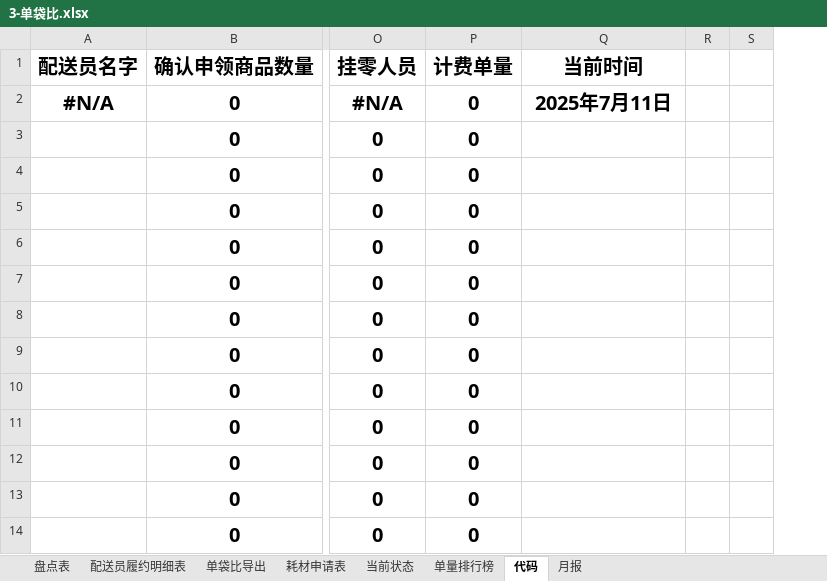
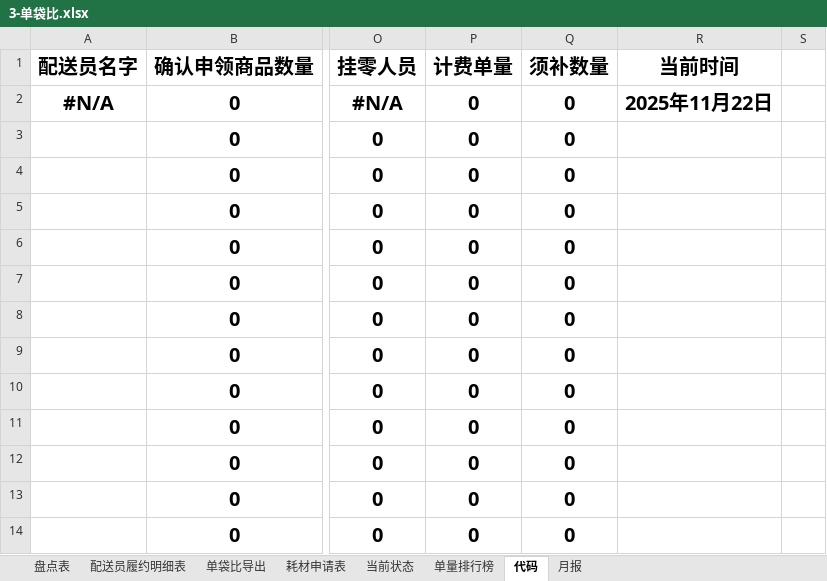
Before and after one commit to MuziShaoxing/muzishaoxing.github.io, an Excel workbook: hema/3-单袋比.xlsx, sheet 代码, drawn as a sheet; only a part is shown, gaps mark what is left out; values as stored, in another font and other column widths than the file's, no borders; removed rows and columns are numbered as before the commit, all else as after; the diff names each change by its address in the sheet, - before the commit and + after, or states it on an @@ line.

```diff
--- a/hema/3-单袋比.xlsx (sheet 代码)
+++ b/hema/3-单袋比.xlsx (sheet 代码)
+column Q (须补数量), rows 2-14: all 0
-column R, empty
-R2 (当前时间): 2025年7月11日
+R2 (当前时间): 2025年11月22日
```
Also changed, not shown: sheet 月报, sheet 盘点表, formulas that keep their value, 16 other files.
